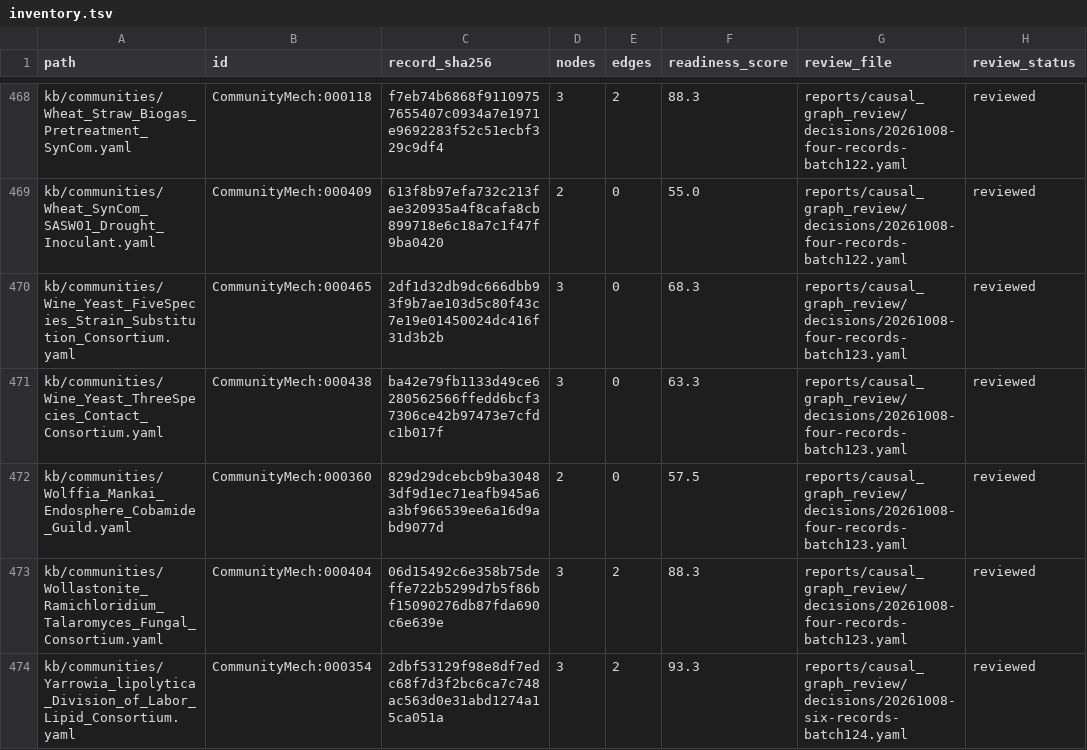
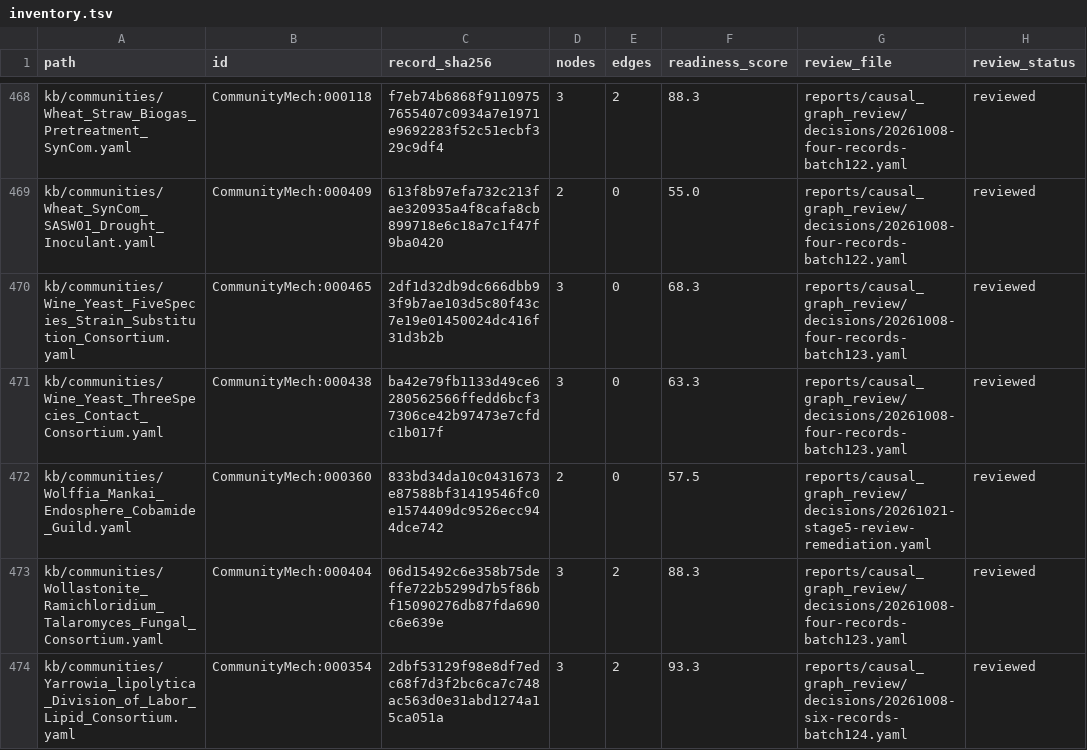
Before and after one commit to CultureBotAI/CommunityMech, a TSV file: reports/causal_graph_review/inventory.tsv, drawn as a sheet; only a part is shown, gaps mark what is left out; the diff covers the shown part only.

Commit message:
feat(review): resolve Stage 4 review findings and save Stage 5 evidence (#2047, #2048, #2049, #2050) (#2052)
* feat(review): resolve Stage 4 review findings and save Stage 5 evidence (#2047, #2048, #2049, #2050)

* fix(stage5): address adversarial PR review findings and regenerate docs (#2047, #2048, #2049, #2050)

* fix(history): restore HistoryRecord LinkML schema structure on Stage 5 sidecars

```diff
--- a/reports/causal_graph_review/inventory.tsv
+++ b/reports/causal_graph_review/inventory.tsv
@@ -471,3 +471,3 @@ kb/communities/Wine_Yeast_FiveSpecies_Strain_Substitution_Consortium.yaml	Commun
 kb/communities/Wine_Yeast_ThreeSpecies_Contact_Consortium.yaml	CommunityMech:000438	ba42e79fb1133d49ce6280562566ffedd6bcf37306ce42b97473e7cfdc1b017f	3	0	63.3	reports/causal_graph_review/decisions/20261008-four-records-batch123.yaml	reviewed
-kb/communities/Wolffia_Mankai_Endosphere_Cobamide_Guild.yaml	CommunityMech:000360	829d29dcebcb9ba30483df9d1ec71eafb945a6a3bf966539ee6a16d9abd9077d	2	0	57.5	reports/causal_graph_review/decisions/20261008-four-records-batch123.yaml	reviewed
+kb/communities/Wolffia_Mankai_Endosphere_Cobamide_Guild.yaml	CommunityMech:000360	833bd34da10c0431673e87588bf31419546fc0e1574409dc9526ecc944dce742	2	0	57.5	reports/causal_graph_review/decisions/20261021-stage5-review-remediation.yaml	reviewed
 kb/communities/Wollastonite_Ramichloridium_Talaromyces_Fungal_Consortium.yaml	CommunityMech:000404	06d15492c6e358b75deffe722b5299d7b5f86bf15090276db87fda690c6e639e	3	2	88.3	reports/causal_graph_review/decisions/20261008-four-records-batch123.yaml	reviewed
```
Also changed, not shown: 19 edited cells elsewhere in this file, 37 other files.
